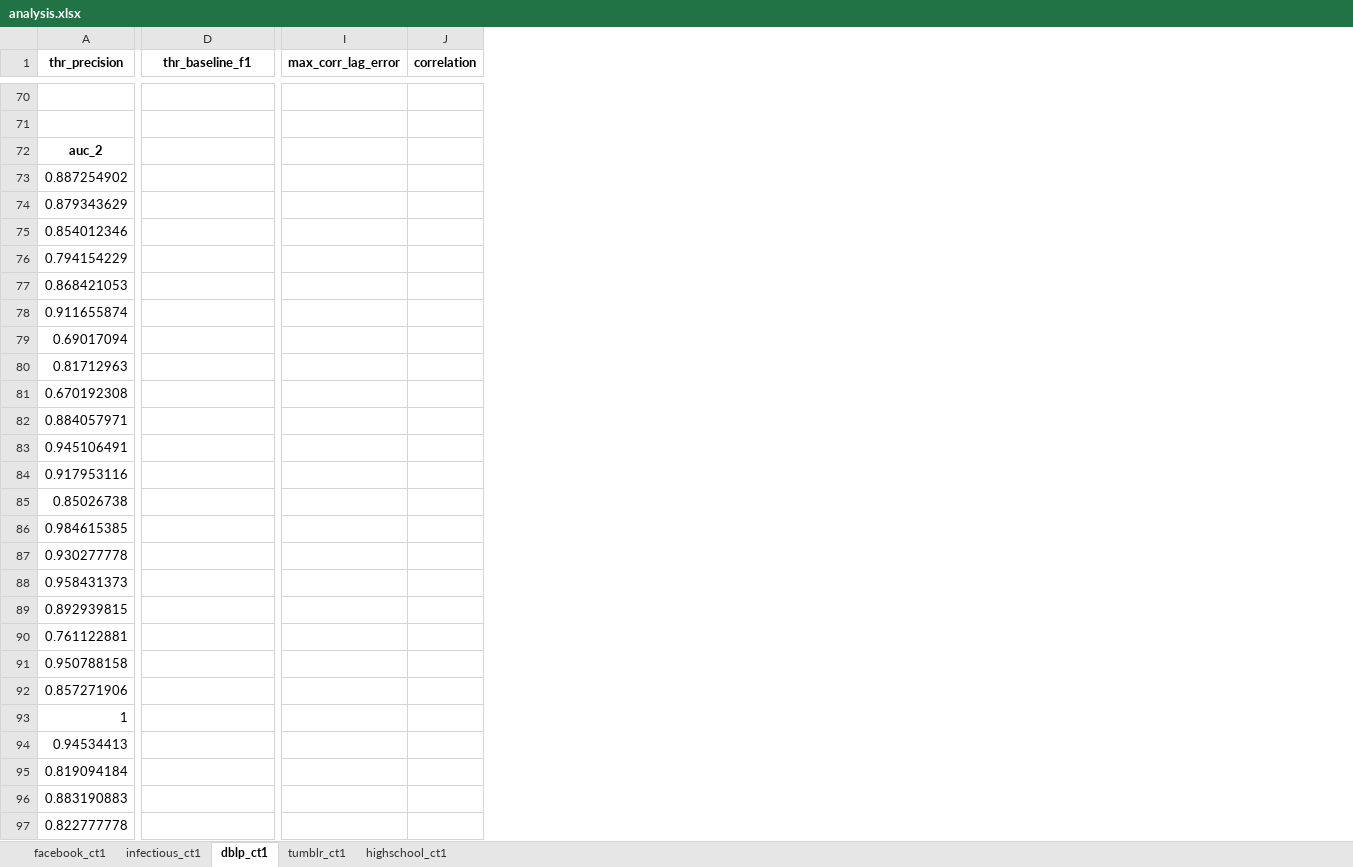
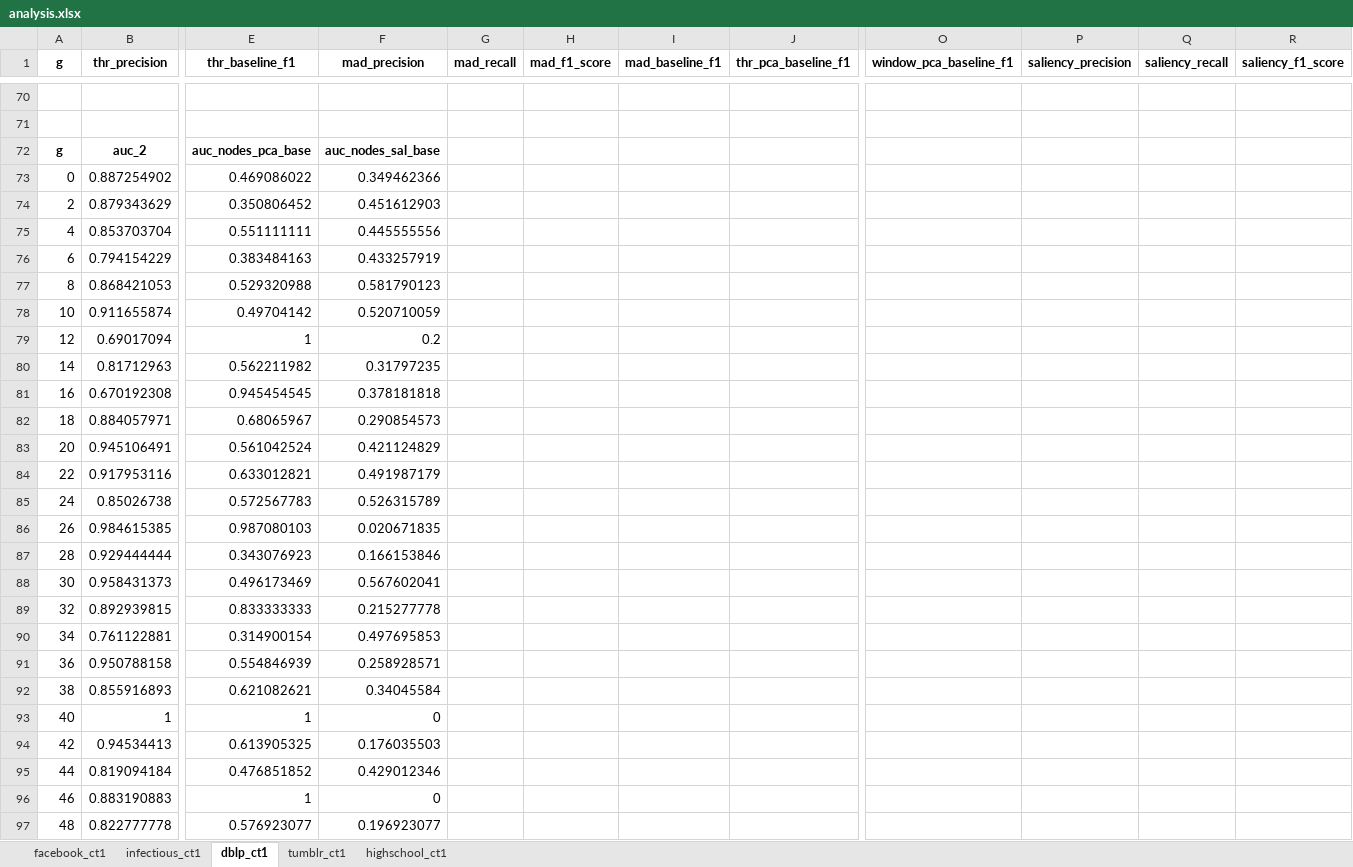
Before and after one commit to NGMLGroup/Koopman-TGNN-Interpretability, an Excel workbook: analysis.xlsx, sheet dblp_ct1, drawn as a sheet; only a part is shown, gaps mark what is left out; values as stored, in another font and other column widths than the file's, no borders; conditional formats not drawn; removed rows and columns are numbered as before the commit, all else as after; the diff covers the shown part only; the diff names each change by its address in the sheet, - before the commit and + after, or states it on an @@ line.

Commit message:
add baselines

```diff
--- a/analysis.xlsx (sheet dblp_ct1)
+++ b/analysis.xlsx (sheet dblp_ct1)
+column A (g), rows 72-97: g | 0 | 2 | 4 | 6 | 8 | 10 | 12 | 14 | 16 | 18 | 20 | 22 | 24 | 26 | 28 | 30 | 32 | 34 | 36 | 38 | 40 | 42 | 44 | 46 | 48
+column F (mad_precision), rows 72-97: auc_nodes_sal_base | 0.349462366 | 0.451612903 | 0.445555556 | 0.433257919 | 0.581790123 | 0.520710059 | 0.2 | 0.31797235 | 0.378181818 | 0.290854573 | 0.421124829 | 0.491987179 | 0.526315789 | 0.020671835 | 0.166153846 | 0.567602041 | 0.215277778 | 0.497695853 | 0.258928571 | 0.34045584 | 0 | 0.176035503 | 0.429012346 | 0 | 0.196923077
+column G (mad_recall), empty
+column H (mad_f1_score), empty
+column I (mad_baseline_f1), empty
+column J (thr_pca_baseline_f1), empty
-column I (max_corr_lag_error), empty
-column J (correlation), empty
+column O (window_pca_baseline_f1), empty
+column P (saliency_precision), empty
+column Q (saliency_recall), empty
+column R (saliency_f1_score), empty
-E72 (thr_baseline_f1): (empty)
+E72 (thr_baseline_f1): auc_nodes_pca_base
-E73 (thr_baseline_f1): (empty)
+E73 (thr_baseline_f1): 0.469086022
-E74 (thr_baseline_f1): (empty)
+E74 (thr_baseline_f1): 0.350806452
-B75 (thr_precision): 0.854012346
+B75 (thr_precision): 0.853703704
-E75 (thr_baseline_f1): (empty)
+E75 (thr_baseline_f1): 0.551111111
-E76 (thr_baseline_f1): (empty)
+E76 (thr_baseline_f1): 0.383484163
-E77 (thr_baseline_f1): (empty)
+E77 (thr_baseline_f1): 0.529320988
-E78 (thr_baseline_f1): (empty)
+E78 (thr_baseline_f1): 0.49704142
-E79 (thr_baseline_f1): (empty)
+E79 (thr_baseline_f1): 1
-E80 (thr_baseline_f1): (empty)
+E80 (thr_baseline_f1): 0.562211982
-E81 (thr_baseline_f1): (empty)
+E81 (thr_baseline_f1): 0.945454545
-E82 (thr_baseline_f1): (empty)
+E82 (thr_baseline_f1): 0.68065967
-E83 (thr_baseline_f1): (empty)
+E83 (thr_baseline_f1): 0.561042524
-E84 (thr_baseline_f1): (empty)
+E84 (thr_baseline_f1): 0.633012821
-E85 (thr_baseline_f1): (empty)
+E85 (thr_baseline_f1): 0.572567783
-E86 (thr_baseline_f1): (empty)
+E86 (thr_baseline_f1): 0.987080103
-B87 (thr_precision): 0.930277778
+B87 (thr_precision): 0.929444444
-E87 (thr_baseline_f1): (empty)
+E87 (thr_baseline_f1): 0.343076923
-E88 (thr_baseline_f1): (empty)
+E88 (thr_baseline_f1): 0.496173469
-E89 (thr_baseline_f1): (empty)
+E89 (thr_baseline_f1): 0.833333333
-E90 (thr_baseline_f1): (empty)
+E90 (thr_baseline_f1): 0.314900154
-E91 (thr_baseline_f1): (empty)
+E91 (thr_baseline_f1): 0.554846939
-B92 (thr_precision): 0.857271906
+B92 (thr_precision): 0.855916893
-E92 (thr_baseline_f1): (empty)
+E92 (thr_baseline_f1): 0.621082621
-E93 (thr_baseline_f1): (empty)
+E93 (thr_baseline_f1): 1
-E94 (thr_baseline_f1): (empty)
+E94 (thr_baseline_f1): 0.613905325
-E95 (thr_baseline_f1): (empty)
+E95 (thr_baseline_f1): 0.476851852
-E96 (thr_baseline_f1): (empty)
+E96 (thr_baseline_f1): 1
-E97 (thr_baseline_f1): (empty)
+E97 (thr_baseline_f1): 0.576923077
```
Also changed, not shown: 2 added rows, 2 removed rows and 461 edited cells elsewhere in this sheet, sheet facebook_ct1, sheet infectious_ct1, sheet tumblr_ct1, sheet highschool_ct1, formulas that keep their value, 3 other files.
